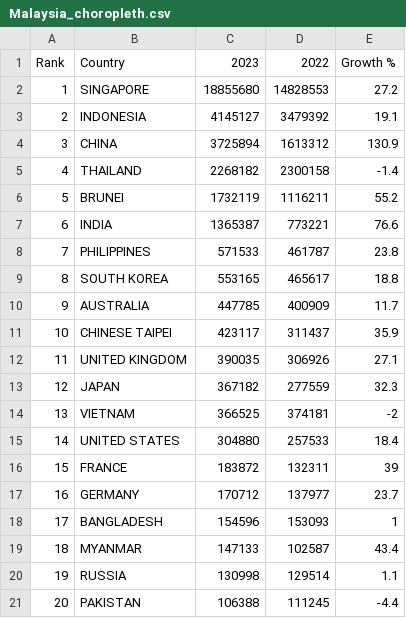
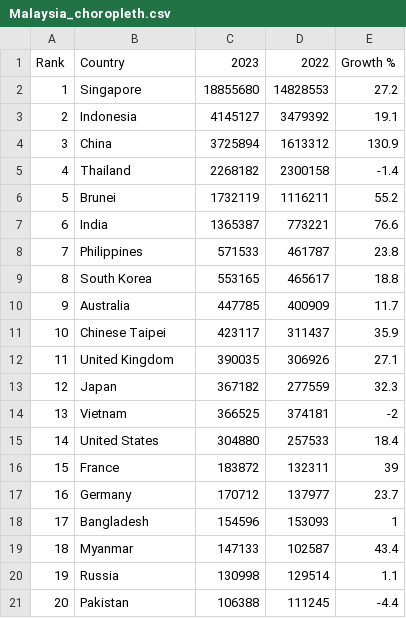
Before and after one commit to EthanShengFrancis/Homework-Week-9, a CSV file: data/Malaysia_choropleth.csv, drawn as a sheet.

Commit message:
Changed the Country names to not be All Caps - Malaysia_choropleth.csv country name is not in All caps anymore

```diff
--- a/data/Malaysia_choropleth.csv
+++ b/data/Malaysia_choropleth.csv
@@ -1,21 +1,21 @@
 Rank,Country,2023,2022,Growth %
-1,SINGAPORE,18855680,14828553,27.2
-2,INDONESIA,4145127,3479392,19.1
-3,CHINA,3725894,1613312,130.9
-4,THAILAND,2268182,2300158,-1.4
-5,BRUNEI,1732119,1116211,55.2
-6,INDIA,1365387,773221,76.6
-7,PHILIPPINES,571533,461787,23.8
-8,SOUTH KOREA,553165,465617,18.8
-9,AUSTRALIA,447785,400909,11.7
-10,CHINESE TAIPEI,423117,311437,35.9
-11,UNITED KINGDOM,390035,306926,27.1
-12,JAPAN,367182,277559,32.3
-13,VIETNAM,366525,374181,-2
-14,UNITED STATES,304880,257533,18.4
-15,FRANCE,183872,132311,39
-16,GERMANY,170712,137977,23.7
-17,BANGLADESH,154596,153093,1
-18,MYANMAR,147133,102587,43.4
-19,RUSSIA,130998,129514,1.1
-20,PAKISTAN,106388,111245,-4.4
+1,Singapore,18855680,14828553,27.2
+2,Indonesia,4145127,3479392,19.1
+3,China,3725894,1613312,130.9
+4,Thailand,2268182,2300158,-1.4
+5,Brunei,1732119,1116211,55.2
+6,India,1365387,773221,76.6
+7,Philippines,571533,461787,23.8
+8,South Korea,553165,465617,18.8
+9,Australia,447785,400909,11.7
+10,Chinese Taipei,423117,311437,35.9
+11,United Kingdom,390035,306926,27.1
+12,Japan,367182,277559,32.3
+13,Vietnam,366525,374181,-2
+14,United States,304880,257533,18.4
+15,France,183872,132311,39
+16,Germany,170712,137977,23.7
+17,Bangladesh,154596,153093,1
+18,Myanmar,147133,102587,43.4
+19,Russia,130998,129514,1.1
+20,Pakistan,106388,111245,-4.4
```
